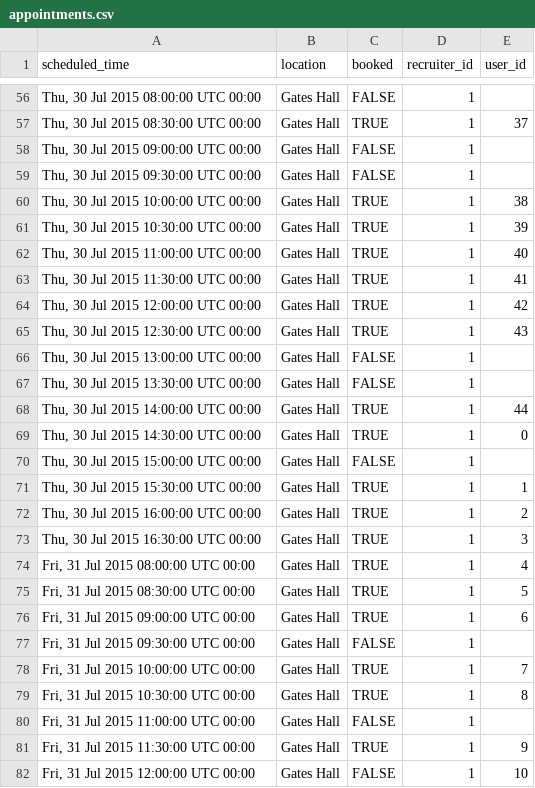
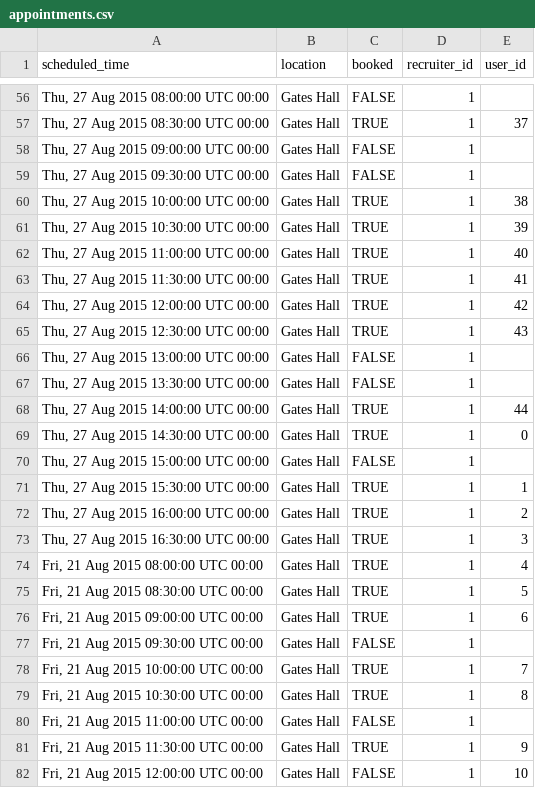
Before and after one commit to kms617/scheduler, a CSV file: db/data/appointments.csv, drawn as a sheet; only a part is shown, gaps mark what is left out; the diff covers the shown part only.

```diff
--- a/db/data/appointments.csv
+++ b/db/data/appointments.csv
@@ -56,27 +56,27 @@ scheduled_time,location,booked,recruiter_id,user_id
-"Thu, 30 Jul 2015 08:00:00 UTC 00:00",Gates Hall,FALSE,1,
-"Thu, 30 Jul 2015 08:30:00 UTC 00:00",Gates Hall,TRUE,1,37
-"Thu, 30 Jul 2015 09:00:00 UTC 00:00",Gates Hall,FALSE,1,
-"Thu, 30 Jul 2015 09:30:00 UTC 00:00",Gates Hall,FALSE,1,
-"Thu, 30 Jul 2015 10:00:00 UTC 00:00",Gates Hall,TRUE,1,38
-"Thu, 30 Jul 2015 10:30:00 UTC 00:00",Gates Hall,TRUE,1,39
-"Thu, 30 Jul 2015 11:00:00 UTC 00:00",Gates Hall,TRUE,1,40
-"Thu, 30 Jul 2015 11:30:00 UTC 00:00",Gates Hall,TRUE,1,41
-"Thu, 30 Jul 2015 12:00:00 UTC 00:00",Gates Hall,TRUE,1,42
-"Thu, 30 Jul 2015 12:30:00 UTC 00:00",Gates Hall,TRUE,1,43
-"Thu, 30 Jul 2015 13:00:00 UTC 00:00",Gates Hall,FALSE,1,
-"Thu, 30 Jul 2015 13:30:00 UTC 00:00",Gates Hall,FALSE,1,
-"Thu, 30 Jul 2015 14:00:00 UTC 00:00",Gates Hall,TRUE,1,44
-"Thu, 30 Jul 2015 14:30:00 UTC 00:00",Gates Hall,TRUE,1,0
-"Thu, 30 Jul 2015 15:00:00 UTC 00:00",Gates Hall,FALSE,1,
-"Thu, 30 Jul 2015 15:30:00 UTC 00:00",Gates Hall,TRUE,1,1
-"Thu, 30 Jul 2015 16:00:00 UTC 00:00",Gates Hall,TRUE,1,2
-"Thu, 30 Jul 2015 16:30:00 UTC 00:00",Gates Hall,TRUE,1,3
-"Fri, 31 Jul 2015 08:00:00 UTC 00:00",Gates Hall,TRUE,1,4
-"Fri, 31 Jul 2015 08:30:00 UTC 00:00",Gates Hall,TRUE,1,5
-"Fri, 31 Jul 2015 09:00:00 UTC 00:00",Gates Hall,TRUE,1,6
-"Fri, 31 Jul 2015 09:30:00 UTC 00:00",Gates Hall,FALSE,1,
-"Fri, 31 Jul 2015 10:00:00 UTC 00:00",Gates Hall,TRUE,1,7
-"Fri, 31 Jul 2015 10:30:00 UTC 00:00",Gates Hall,TRUE,1,8
-"Fri, 31 Jul 2015 11:00:00 UTC 00:00",Gates Hall,FALSE,1,
-"Fri, 31 Jul 2015 11:30:00 UTC 00:00",Gates Hall,TRUE,1,9
-"Fri, 31 Jul 2015 12:00:00 UTC 00:00",Gates Hall,FALSE,1,10
+"Thu, 27 Aug 2015 08:00:00 UTC 00:00",Gates Hall,FALSE,1,
+"Thu, 27 Aug 2015 08:30:00 UTC 00:00",Gates Hall,TRUE,1,37
+"Thu, 27 Aug 2015 09:00:00 UTC 00:00",Gates Hall,FALSE,1,
+"Thu, 27 Aug 2015 09:30:00 UTC 00:00",Gates Hall,FALSE,1,
+"Thu, 27 Aug 2015 10:00:00 UTC 00:00",Gates Hall,TRUE,1,38
+"Thu, 27 Aug 2015 10:30:00 UTC 00:00",Gates Hall,TRUE,1,39
+"Thu, 27 Aug 2015 11:00:00 UTC 00:00",Gates Hall,TRUE,1,40
+"Thu, 27 Aug 2015 11:30:00 UTC 00:00",Gates Hall,TRUE,1,41
+"Thu, 27 Aug 2015 12:00:00 UTC 00:00",Gates Hall,TRUE,1,42
+"Thu, 27 Aug 2015 12:30:00 UTC 00:00",Gates Hall,TRUE,1,43
+"Thu, 27 Aug 2015 13:00:00 UTC 00:00",Gates Hall,FALSE,1,
+"Thu, 27 Aug 2015 13:30:00 UTC 00:00",Gates Hall,FALSE,1,
+"Thu, 27 Aug 2015 14:00:00 UTC 00:00",Gates Hall,TRUE,1,44
+"Thu, 27 Aug 2015 14:30:00 UTC 00:00",Gates Hall,TRUE,1,0
+"Thu, 27 Aug 2015 15:00:00 UTC 00:00",Gates Hall,FALSE,1,
+"Thu, 27 Aug 2015 15:30:00 UTC 00:00",Gates Hall,TRUE,1,1
+"Thu, 27 Aug 2015 16:00:00 UTC 00:00",Gates Hall,TRUE,1,2
+"Thu, 27 Aug 2015 16:30:00 UTC 00:00",Gates Hall,TRUE,1,3
+"Fri, 21 Aug 2015 08:00:00 UTC 00:00",Gates Hall,TRUE,1,4
+"Fri, 21 Aug 2015 08:30:00 UTC 00:00",Gates Hall,TRUE,1,5
+"Fri, 21 Aug 2015 09:00:00 UTC 00:00",Gates Hall,TRUE,1,6
+"Fri, 21 Aug 2015 09:30:00 UTC 00:00",Gates Hall,FALSE,1,
+"Fri, 21 Aug 2015 10:00:00 UTC 00:00",Gates Hall,TRUE,1,7
+"Fri, 21 Aug 2015 10:30:00 UTC 00:00",Gates Hall,TRUE,1,8
+"Fri, 21 Aug 2015 11:00:00 UTC 00:00",Gates Hall,FALSE,1,
+"Fri, 21 Aug 2015 11:30:00 UTC 00:00",Gates Hall,TRUE,1,9
+"Fri, 21 Aug 2015 12:00:00 UTC 00:00",Gates Hall,FALSE,1,10
```
Also changed, not shown: 63 edited cells elsewhere in this file.
